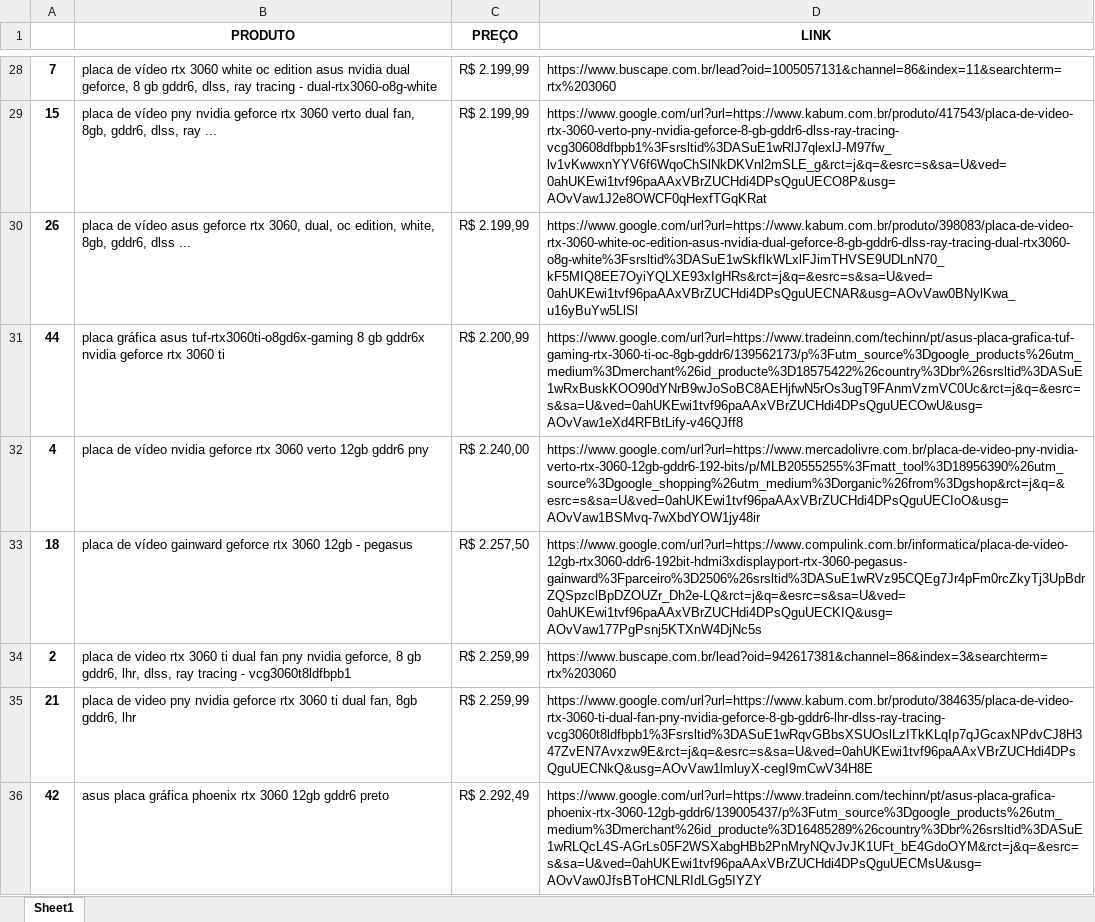
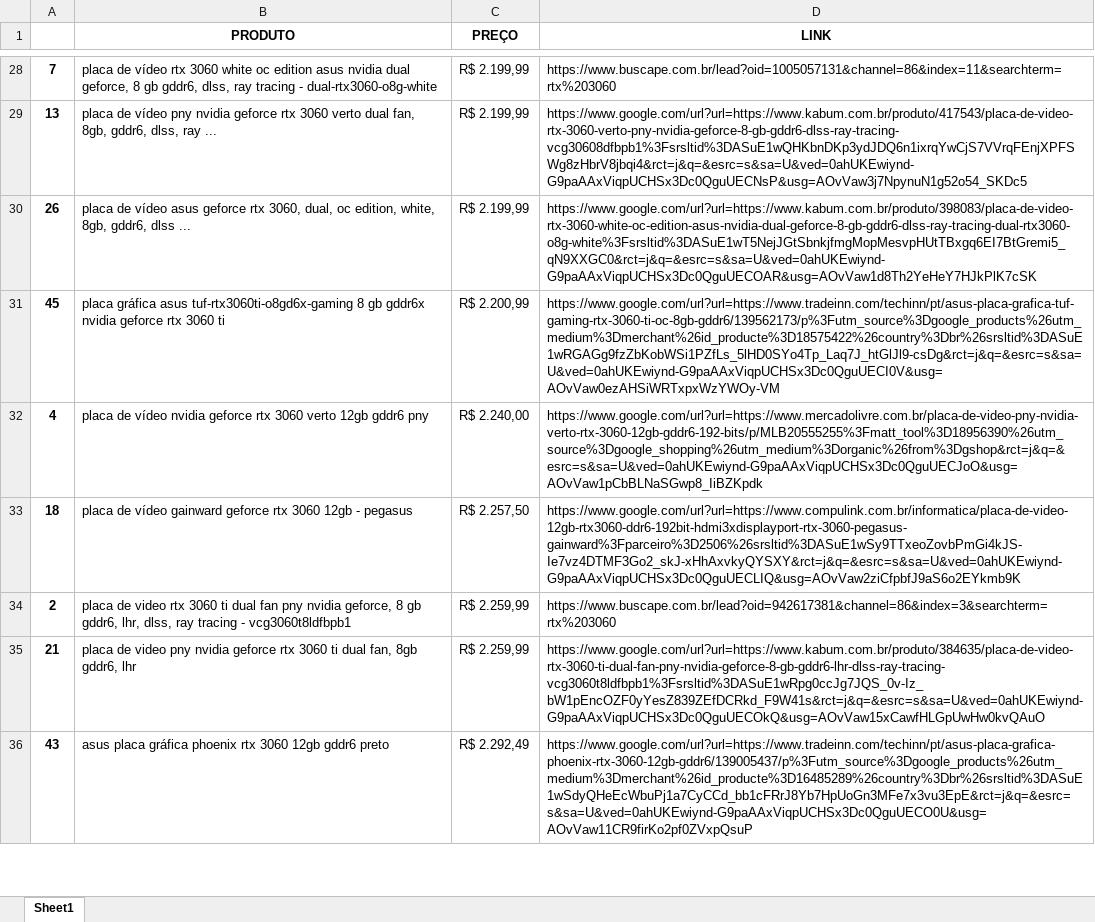
Before and after one commit to NicoArth-17/pesquisa_de_preco, an Excel workbook: PesquisarPreço/arquivos/resultados/rtx.xlsx, sheet Sheet1, drawn as a sheet; only a part is shown, gaps mark what is left out; values as stored, in another font and other column widths than the file's, no borders; the diff covers the shown part only; the diff names each change by its address in the sheet, - before the commit and + after, or states it on an @@ line.

```diff
--- a/PesquisarPreço/arquivos/resultados/rtx.xlsx (sheet Sheet1)
+++ b/PesquisarPreço/arquivos/resultados/rtx.xlsx (sheet Sheet1)
-A29: 15
+A29: 13
-D29 (LINK): https://www.google.com/url?url=https://www.kabum.com.br/produto/417543/placa-de-video-rtx-3060-verto-pny-nvidia-geforce-8-gb-gddr6-dlss-ray-tracing-vcg30608dfbpb1%3Fsrsltid%3DASuE1wRlJ7qlexlJ-M97fw_lv1vKwwxnYYV6f6WqoChSlNkDKVnl2mSLE_g&rct=j&q=&esrc=s&sa=U&ved=0ahUKEwi1tvf96paAAxVBrZUCHdi4DPsQguUECO8P&usg=AOvVaw1J2e8OWCF0qHexfTGqKRat
+D29 (LINK): https://www.google.com/url?url=https://www.kabum.com.br/produto/417543/placa-de-video-rtx-3060-verto-pny-nvidia-geforce-8-gb-gddr6-dlss-ray-tracing-vcg30608dfbpb1%3Fsrsltid%3DASuE1wQHKbnDKp3ydJDQ6n1ixrqYwCjS7VVrqFEnjXPFSWg8zHbrV8jbqi4&rct=j&q=&esrc=s&sa=U&ved=0ahUKEwiynd-G9paAAxViqpUCHSx3Dc0QguUECNsP&usg=AOvVaw3j7NpynuN1g52o54_SKDc5
-D30 (LINK): https://www.google.com/url?url=https://www.kabum.com.br/produto/398083/placa-de-video-rtx-3060-white-oc-edition-asus-nvidia-dual-geforce-8-gb-gddr6-dlss-ray-tracing-dual-rtx3060-o8g-white%3Fsrsltid%3DASuE1wSkfIkWLxlFJimTHVSE9UDLnN70_kF5MIQ8EE7OyiYQLXE93xIgHRs&rct=j&q=&esrc=s&sa=U&ved=0ahUKEwi1tvf96paAAxVBrZUCHdi4DPsQguUECNAR&usg=AOvVaw0BNylKwa_u16yBuYw5LlSl
+D30 (LINK): https://www.google.com/url?url=https://www.kabum.com.br/produto/398083/placa-de-video-rtx-3060-white-oc-edition-asus-nvidia-dual-geforce-8-gb-gddr6-dlss-ray-tracing-dual-rtx3060-o8g-white%3Fsrsltid%3DASuE1wT5NejJGtSbnkjfmgMopMesvpHUtTBxgq6EI7BtGremi5_qN9XXGC0&rct=j&q=&esrc=s&sa=U&ved=0ahUKEwiynd-G9paAAxViqpUCHSx3Dc0QguUECOAR&usg=AOvVaw1d8Th2YeHeY7HJkPlK7cSK
-A31: 44
+A31: 45
-D31 (LINK): https://www.google.com/url?url=https://www.tradeinn.com/techinn/pt/asus-placa-grafica-tuf-gaming-rtx-3060-ti-oc-8gb-gddr6/139562173/p%3Futm_source%3Dgoogle_products%26utm_medium%3Dmerchant%26id_producte%3D18575422%26country%3Dbr%26srsltid%3DASuE1wRxBuskKOO90dYNrB9wJoSoBC8AEHjfwN5rOs3ugT9FAnmVzmVC0Uc&rct=j&q=&esrc=s&sa=U&ved=0ahUKEwi1tvf96paAAxVBrZUCHdi4DPsQguUECOwU&usg=AOvVaw1eXd4RFBtLify-v46QJff8
+D31 (LINK): https://www.google.com/url?url=https://www.tradeinn.com/techinn/pt/asus-placa-grafica-tuf-gaming-rtx-3060-ti-oc-8gb-gddr6/139562173/p%3Futm_source%3Dgoogle_products%26utm_medium%3Dmerchant%26id_producte%3D18575422%26country%3Dbr%26srsltid%3DASuE1wRGAGg9fzZbKobWSi1PZfLs_5lHD0SYo4Tp_Laq7J_htGlJl9-csDg&rct=j&q=&esrc=s&sa=U&ved=0ahUKEwiynd-G9paAAxViqpUCHSx3Dc0QguUECI0V&usg=AOvVaw0ezAHSiWRTxpxWzYWOy-VM
-D32 (LINK): https://www.google.com/url?url=https://www.mercadolivre.com.br/placa-de-video-pny-nvidia-verto-rtx-3060-12gb-gddr6-192-bits/p/MLB20555255%3Fmatt_tool%3D18956390%26utm_source%3Dgoogle_shopping%26utm_medium%3Dorganic%26from%3Dgshop&rct=j&q=&esrc=s&sa=U&ved=0ahUKEwi1tvf96paAAxVBrZUCHdi4DPsQguUECIoO&usg=AOvVaw1BSMvq-7wXbdYOW1jy48ir
+D32 (LINK): https://www.google.com/url?url=https://www.mercadolivre.com.br/placa-de-video-pny-nvidia-verto-rtx-3060-12gb-gddr6-192-bits/p/MLB20555255%3Fmatt_tool%3D18956390%26utm_source%3Dgoogle_shopping%26utm_medium%3Dorganic%26from%3Dgshop&rct=j&q=&esrc=s&sa=U&ved=0ahUKEwiynd-G9paAAxViqpUCHSx3Dc0QguUECJoO&usg=AOvVaw1pCbBLNaSGwp8_IiBZKpdk
-D33 (LINK): https://www.google.com/url?url=https://www.compulink.com.br/informatica/placa-de-video-12gb-rtx3060-ddr6-192bit-hdmi3xdisplayport-rtx-3060-pegasus-gainward%3Fparceiro%3D2506%26srsltid%3DASuE1wRVz95CQEg7Jr4pFm0rcZkyTj3UpBdrZQSpzclBpDZOUZr_Dh2e-LQ&rct=j&q=&esrc=s&sa=U&ved=0ahUKEwi1tvf96paAAxVBrZUCHdi4DPsQguUECKIQ&usg=AOvVaw177PgPsnj5KTXnW4DjNc5s
+D33 (LINK): https://www.google.com/url?url=https://www.compulink.com.br/informatica/placa-de-video-12gb-rtx3060-ddr6-192bit-hdmi3xdisplayport-rtx-3060-pegasus-gainward%3Fparceiro%3D2506%26srsltid%3DASuE1wSy9TTxeoZovbPmGi4kJS-Ie7vz4DTMF3Go2_skJ-xHhAxvkyQYSXY&rct=j&q=&esrc=s&sa=U&ved=0ahUKEwiynd-G9paAAxViqpUCHSx3Dc0QguUECLIQ&usg=AOvVaw2ziCfpbfJ9aS6o2EYkmb9K
-D35 (LINK): https://www.google.com/url?url=https://www.kabum.com.br/produto/384635/placa-de-video-rtx-3060-ti-dual-fan-pny-nvidia-geforce-8-gb-gddr6-lhr-dlss-ray-tracing-vcg3060t8ldfbpb1%3Fsrsltid%3DASuE1wRqvGBbsXSUOslLzITkKLqIp7qJGcaxNPdvCJ8H347ZvEN7Avxzw9E&rct=j&q=&esrc=s&sa=U&ved=0ahUKEwi1tvf96paAAxVBrZUCHdi4DPsQguUECNkQ&usg=AOvVaw1lmluyX-cegI9mCwV34H8E
+D35 (LINK): https://www.google.com/url?url=https://www.kabum.com.br/produto/384635/placa-de-video-rtx-3060-ti-dual-fan-pny-nvidia-geforce-8-gb-gddr6-lhr-dlss-ray-tracing-vcg3060t8ldfbpb1%3Fsrsltid%3DASuE1wRpg0ccJg7JQS_0v-Iz_bW1pEncOZF0yYesZ839ZEfDCRkd_F9W41s&rct=j&q=&esrc=s&sa=U&ved=0ahUKEwiynd-G9paAAxViqpUCHSx3Dc0QguUECOkQ&usg=AOvVaw15xCawfHLGpUwHw0kvQAuO
-A36: 42
+A36: 43
-D36 (LINK): https://www.google.com/url?url=https://www.tradeinn.com/techinn/pt/asus-placa-grafica-phoenix-rtx-3060-12gb-gddr6/139005437/p%3Futm_source%3Dgoogle_products%26utm_medium%3Dmerchant%26id_producte%3D16485289%26country%3Dbr%26srsltid%3DASuE1wRLQcL4S-AGrLs05F2WSXabgHBb2PnMryNQvJvJK1UFt_bE4GdoOYM&rct=j&q=&esrc=s&sa=U&ved=0ahUKEwi1tvf96paAAxVBrZUCHdi4DPsQguUECMsU&usg=AOvVaw0JfsBToHCNLRIdLGg5IYZY
+D36 (LINK): https://www.google.com/url?url=https://www.tradeinn.com/techinn/pt/asus-placa-grafica-phoenix-rtx-3060-12gb-gddr6/139005437/p%3Futm_source%3Dgoogle_products%26utm_medium%3Dmerchant%26id_producte%3D16485289%26country%3Dbr%26srsltid%3DASuE1wSdyQHeEcWbuPj1a7CyCCd_bb1cFRrJ8Yb7HpUoGn3MFe7x3vu3EpE&rct=j&q=&esrc=s&sa=U&ved=0ahUKEwiynd-G9paAAxViqpUCHSx3Dc0QguUECO0U&usg=AOvVaw11CR9firKo2pf0ZVxpQsuP
```
Also changed, not shown: 3 added rows, 3 removed rows and 46 edited cells elsewhere in this sheet, PesquisarPreço/arquivos/resultados/iphone.xlsx, 3 other files.
